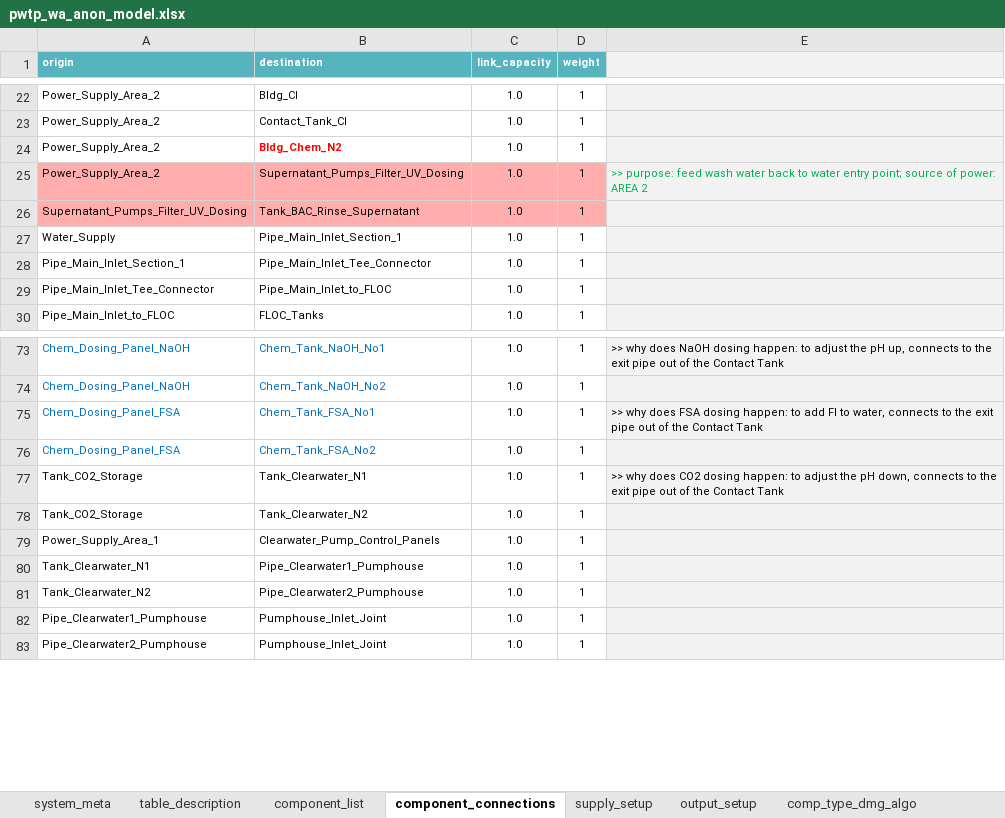
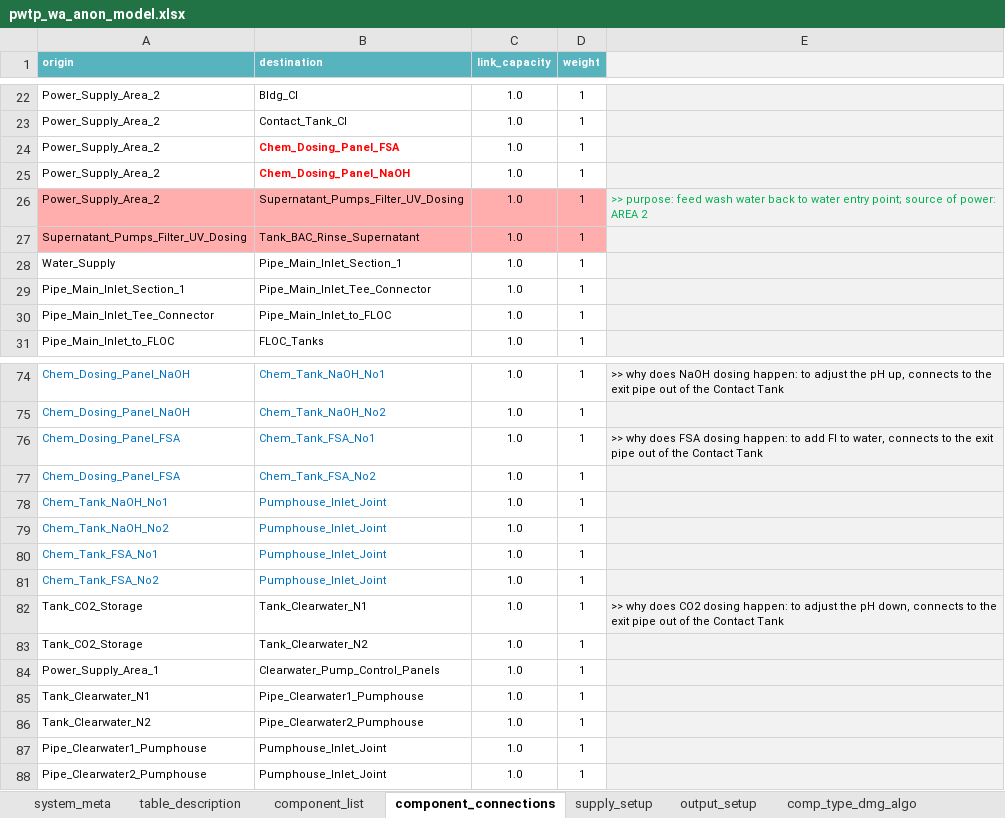
Before and after one commit to GeoscienceAustralia/sira, an Excel workbook: testing/pwtp_wa_anon_model.xlsx, sheet component_connections, drawn as a sheet; only a part is shown, gaps mark what is left out; values as stored, in another font and other column widths than the file's, no borders; addresses are those after the commit; the diff names each change by its address in the sheet, - before the commit and + after, or states it on an @@ line.

Commit message:
Corrected missing and incorrect links.

```diff
--- a/testing/pwtp_wa_anon_model.xlsx (sheet component_connections)
+++ b/testing/pwtp_wa_anon_model.xlsx (sheet component_connections)
+row 24: Power_Supply_Area_2 | Chem_Dosing_Panel_FSA | 1.0 | 1
-B25 (destination): Bldg_Chem_N2
+B25 (destination): Chem_Dosing_Panel_NaOH
+row 78: Chem_Tank_NaOH_No1 | Pumphouse_Inlet_Joint | 1.0 | 1
+row 79: Chem_Tank_NaOH_No2 | Pumphouse_Inlet_Joint | 1.0 | 1
+row 80: Chem_Tank_FSA_No1 | Pumphouse_Inlet_Joint | 1.0 | 1
+row 81: Chem_Tank_FSA_No2 | Pumphouse_Inlet_Joint | 1.0 | 1
```
